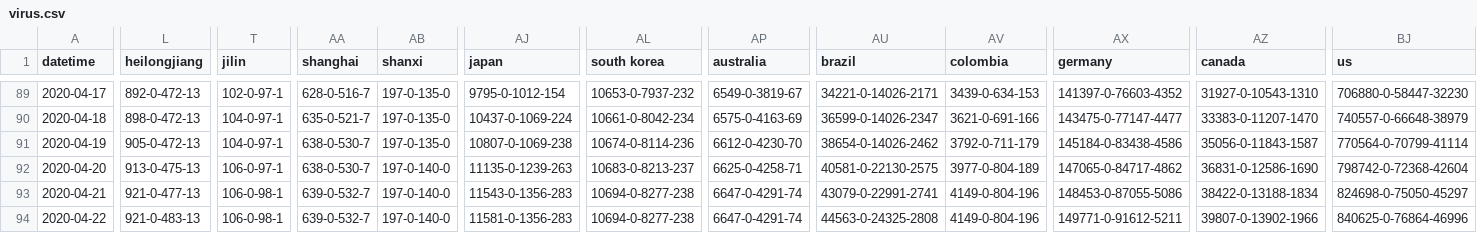
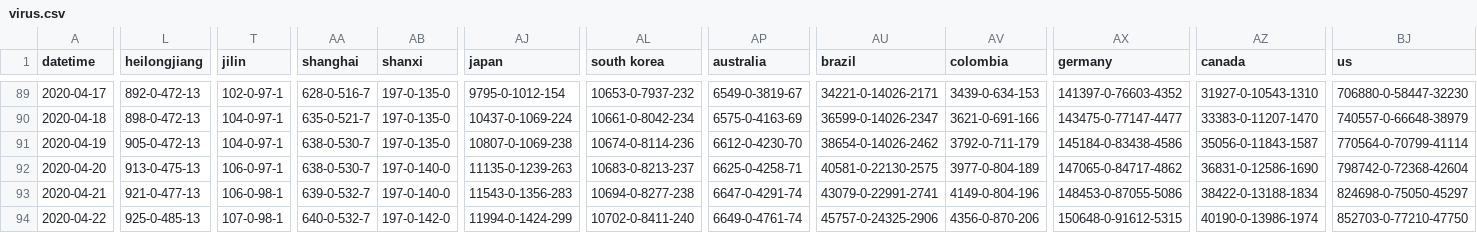
Before and after one commit to odaiwai/2020_SARS2-CoV_COVID19, a CSV file: HGIS_UW_data/virus.csv, drawn as a sheet; only a part is shown, gaps mark what is left out; the diff covers the shown part only; the diff names each change by its address in the sheet, - before the commit and + after, or states it on an @@ line.

Commit message:
Added HGIS data on 2020-04-23 12:05:49

```diff
--- a/HGIS_UW_data/virus.csv
+++ b/HGIS_UW_data/virus.csv
-L94 (heilongjiang): 921-0-483-13
+L94 (heilongjiang): 925-0-485-13
-T94 (jilin): 106-0-98-1
+T94 (jilin): 107-0-98-1
-AA94 (shanghai): 639-0-532-7
+AA94 (shanghai): 640-0-532-7
-AB94 (shanxi): 197-0-140-0
+AB94 (shanxi): 197-0-142-0
-AJ94 (japan): 11581-0-1356-283
+AJ94 (japan): 11994-0-1424-299
-AL94 (south korea): 10694-0-8277-238
+AL94 (south korea): 10702-0-8411-240
-AP94 (australia): 6647-0-4291-74
+AP94 (australia): 6649-0-4761-74
-AU94 (brazil): 44563-0-24325-2808
+AU94 (brazil): 45757-0-24325-2906
-AV94 (colombia): 4149-0-804-196
+AV94 (colombia): 4356-0-870-206
-AX94 (germany): 149771-0-91612-5211
+AX94 (germany): 150648-0-91612-5315
-AZ94 (canada): 39807-0-13902-1966
+AZ94 (canada): 40190-0-13986-1974
-BJ94 (us): 840625-0-76864-46996
+BJ94 (us): 852703-0-77210-47750
```
Also changed, not shown: 84 edited cells elsewhere in this file, 1 other file.
